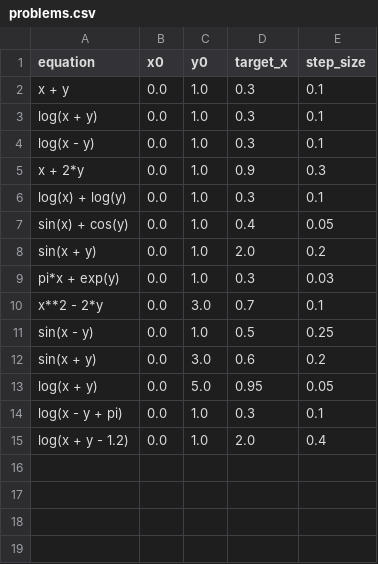
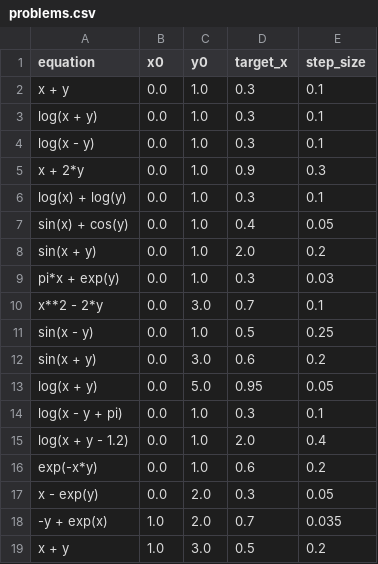
Before and after one commit to vineetgaira/ODE_Solver, a CSV file: data/problems.csv, drawn as a sheet.

```diff
--- a/data/problems.csv
+++ b/data/problems.csv
@@ -15 +15,5 @@ log(x - y + pi),0.0,1.0,0.3,0.1
 log(x + y - 1.2),0.0,1.0,2.0,0.4
+exp(-x*y),0.0,1.0,0.6,0.2
+x - exp(y),0.0,2.0,0.3,0.05
+-y + exp(x),1.0,2.0,0.7,0.035
+x + y,1.0,3.0,0.5,0.2
```
Also changed, not shown: 2 other files.
